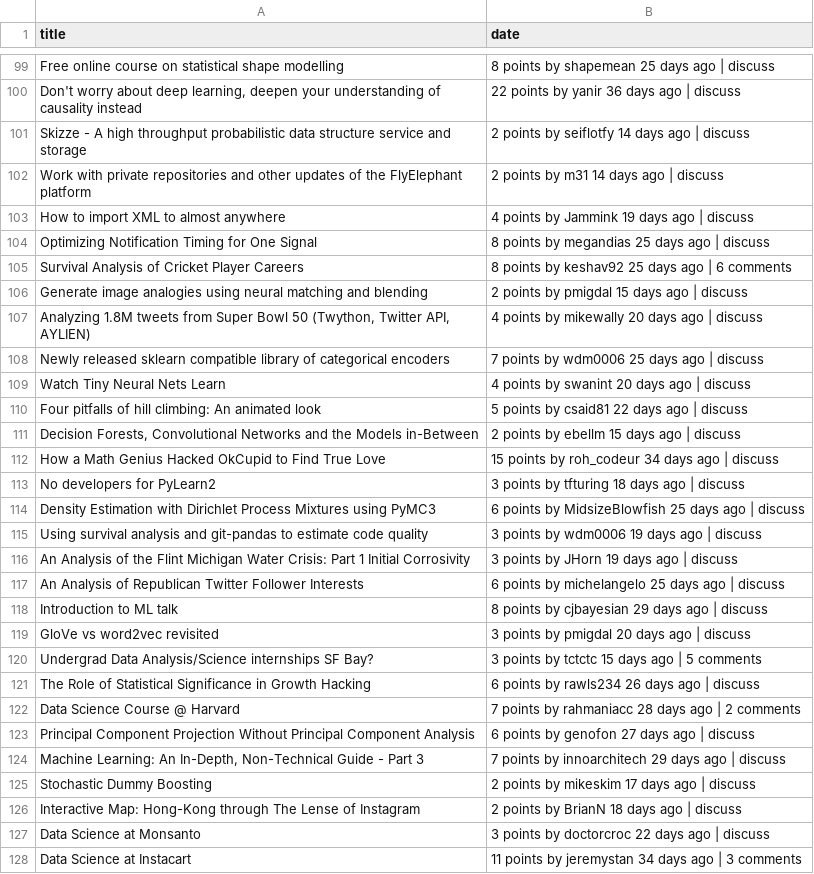
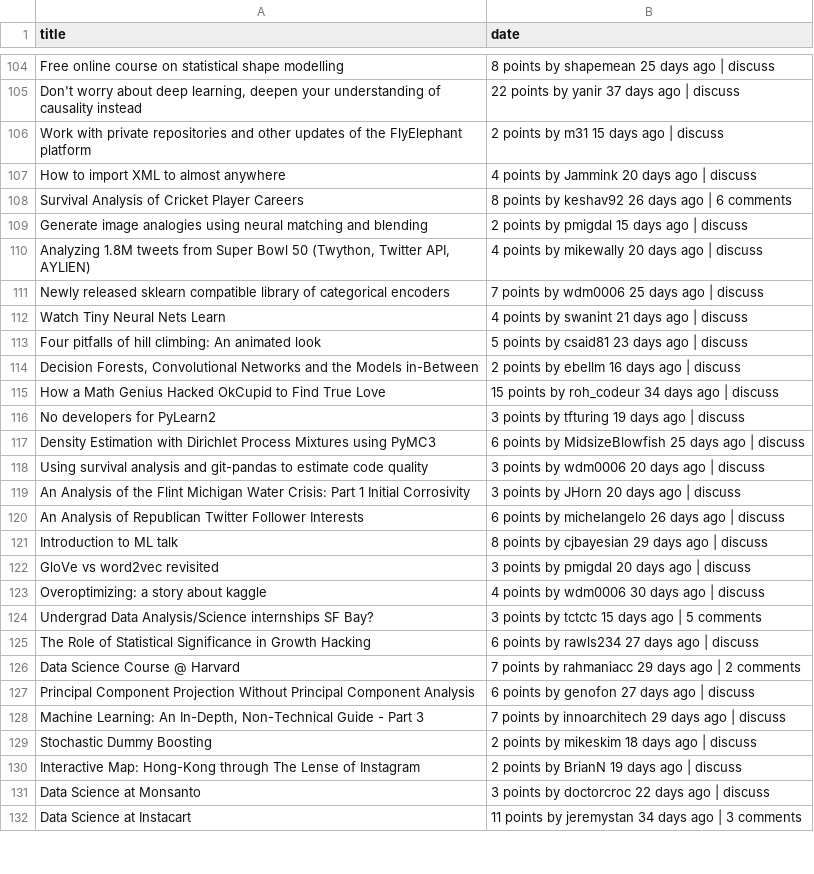
Before and after one commit to 02asmita/machine-learning, a CSV file: text_mining/data_tau.csv, drawn as a sheet; only a part is shown, gaps mark what is left out; removed rows and columns are numbered as before the commit, all else as after; the diff covers the shown part only; the diff names each change by its address in the sheet, - before the commit and + after, or states it on an @@ line.

```diff
--- a/text_mining/data_tau.csv
+++ b/text_mining/data_tau.csv
-B105 (date): 22 points by yanir 36 days ago | discuss
+B105 (date): 22 points by yanir 37 days ago | discuss
-row 101: Skizze - A high throughput probabilistic data structure service and storage | 2 points by seiflotfy 14 days ago | discuss
-B106 (date): 2 points by m31 14 days ago | discuss
+B106 (date): 2 points by m31 15 days ago | discuss
-B107 (date): 4 points by Jammink 19 days ago | discuss
+B107 (date): 4 points by Jammink 20 days ago | discuss
-row 104: Optimizing Notification Timing for One Signal | 8 points by megandias 25 days ago | discuss
-B108 (date): 8 points by keshav92 25 days ago | 6 comments
+B108 (date): 8 points by keshav92 26 days ago | 6 comments
-B112 (date): 4 points by swanint 20 days ago | discuss
+B112 (date): 4 points by swanint 21 days ago | discuss
-B113 (date): 5 points by csaid81 22 days ago | discuss
+B113 (date): 5 points by csaid81 23 days ago | discuss
-B114 (date): 2 points by ebellm 15 days ago | discuss
+B114 (date): 2 points by ebellm 16 days ago | discuss
-B116 (date): 3 points by tfturing 18 days ago | discuss
+B116 (date): 3 points by tfturing 19 days ago | discuss
-B118 (date): 3 points by wdm0006 19 days ago | discuss
+B118 (date): 3 points by wdm0006 20 days ago | discuss
-B119 (date): 3 points by JHorn 19 days ago | discuss
+B119 (date): 3 points by JHorn 20 days ago | discuss
-B120 (date): …by michelangelo 25 days ago…
+B120 (date): …by michelangelo 26 days ago…
+row 123: Overoptimizing: a story about kaggle | 4 points by wdm0006 30 days ago | discuss
-B125 (date): 6 points by rawls234 26 days ago | discuss
+B125 (date): 6 points by rawls234 27 days ago | discuss
-B126 (date): …by rahmaniacc 28 days ago…
+B126 (date): …by rahmaniacc 29 days ago…
-B129 (date): 2 points by mikeskim 17 days ago | discuss
+B129 (date): 2 points by mikeskim 18 days ago | discuss
-B130 (date): 2 points by BrianN 18 days ago | discuss
+B130 (date): 2 points by BrianN 19 days ago | discuss
```
Also changed, not shown: 27 added rows, 26 removed rows, 2 moved rows and 46 edited cells elsewhere in this file, 3 other files.
